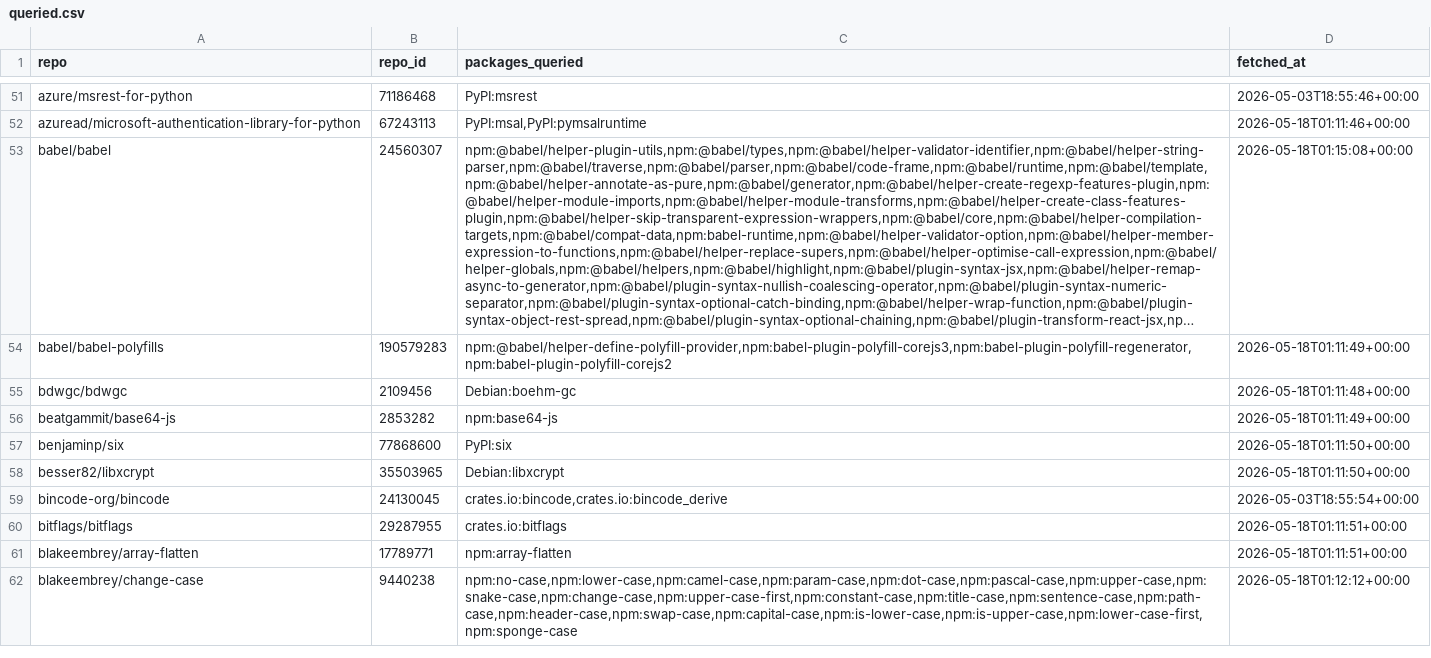
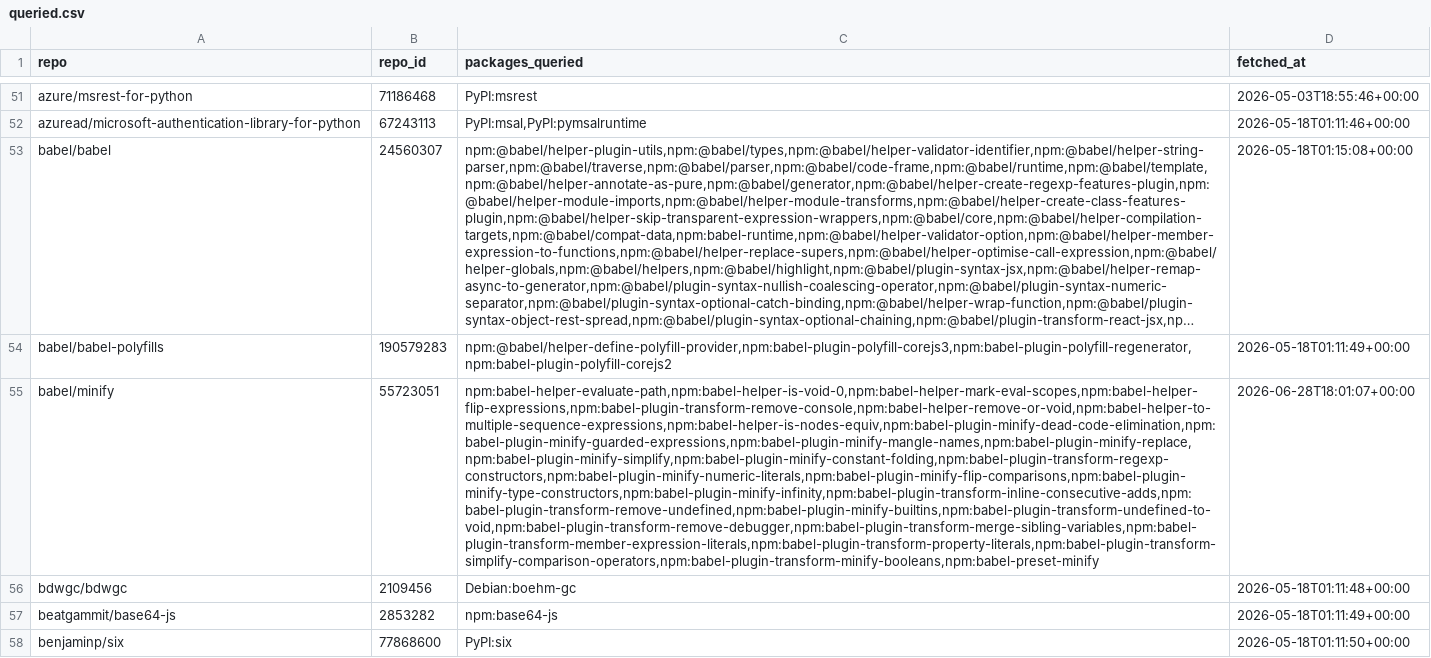
Before and after one commit to osendowment/model, a CSV file: data/sources/osv/queried.csv, drawn as a sheet; only a part is shown, gaps mark what is left out; the shorter side is filled out with more unchanged rows; long unchanged cells end in …; the diff names each change by its address in the sheet, - before the commit and + after, or states it on an @@ line.

```diff
--- a/data/sources/osv/queried.csv
+++ b/data/sources/osv/queried.csv
+row 55: babel/minify | 55723051 | npm:babel-helper-evaluate-path,npm:babel-helper-is-void-0,npm:babel-helper-mark-eval-scopes,npm:babel-helper-flip-expressions,npm:babel-plugin-transform-remove-console,npm:babel-helper-remove-or-void,npm:babel-helper-to-multiple-sequence-expressions,npm:babel-helper-is-nodes-equiv,npm:babel-plugin-minify-dead-code-elimination,npm:babel-plugin-minify-guarded-expressions,npm:babel-plugin-minify-mangle-names,npm:babel-plugin-minify-replace,npm:babel-plugin-minify-simplify,npm:babel-plugin-minify-constant-folding,npm:babel-plugin-transform-regexp-constructors,npm:babel-plugin-minify-numeric-literals,npm:babel-plugin-minify-flip-comparisons,npm:babel-plugin-minify-type-constructors,npm:babel-plugin-minify-infinity,npm:babel-plugin-transform-inline-consecutive-adds,npm:babel-plugin-transform-remove-undefined,npm:babel-plugin-minify-builtins,npm:babel-plugin-transform-undefined-to-void,npm:babel-plugin-transform-remove-debugger,npm:babel-plugin-transform-merge-sibling-variables,npm:babel-plugin-transform-member-expression-literals,npm:babel-plugin-transform-property-literals,npm:babel-plugin-transform-simplify-comparison-operators,npm:babel-plugin-transform-minify-booleans,npm:babel-preset-minify | 2026-06-28T18:01:07+00:00
```
Also changed, not shown: data/risk/complexity.csv, data/risk/concentration.csv, 15 other files.
